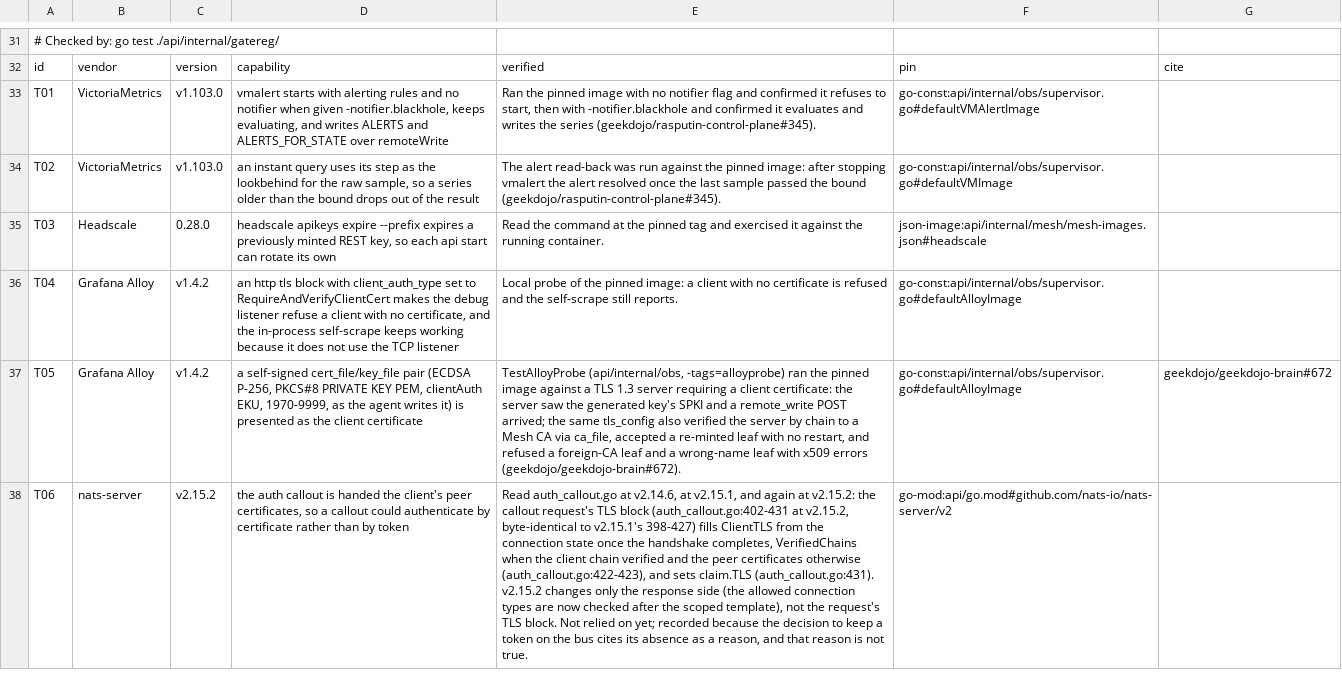
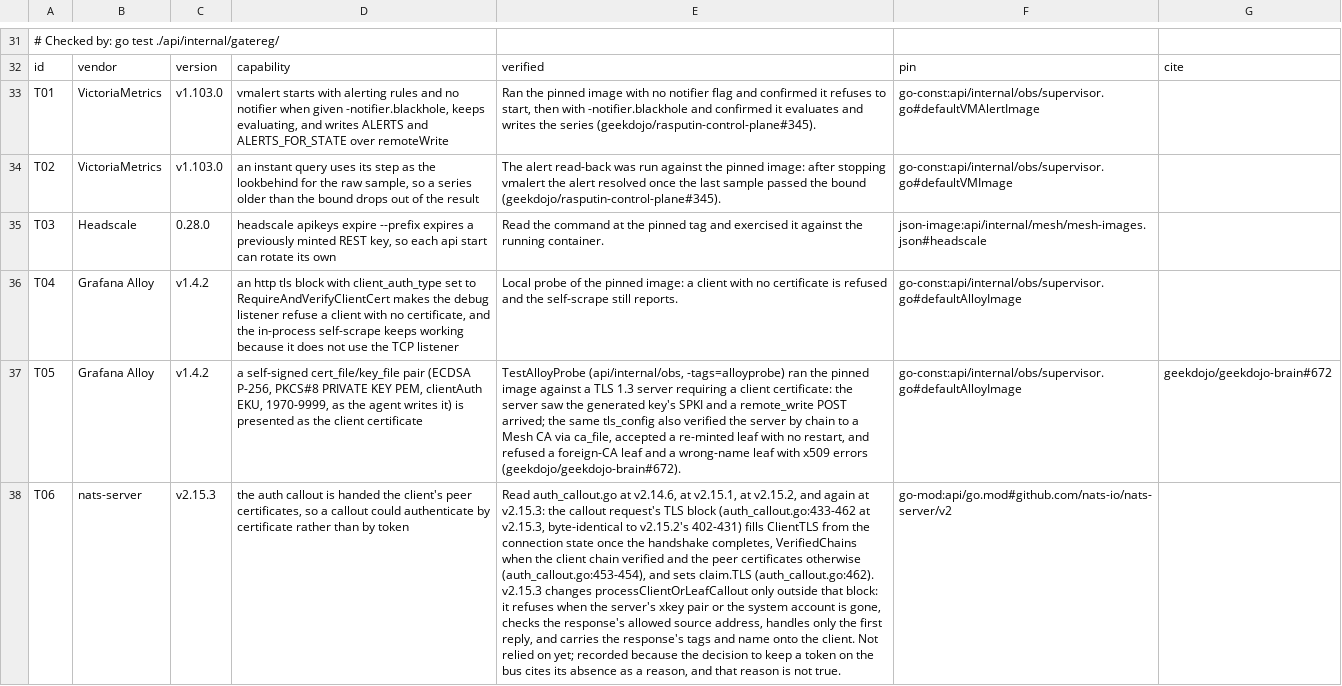
Before and after one commit to geekdojo/rasputin-control-plane, a TSV file: .github/third-party-capabilities.tsv, drawn as a sheet; only a part is shown, gaps mark what is left out; the diff covers the shown part only; the diff names each change by its address in the sheet, - before the commit and + after, or states it on an @@ line.

```diff
--- a/.github/third-party-capabilities.tsv
+++ b/.github/third-party-capabilities.tsv
-C38: v2.15.2
+C38: v2.15.3
-E38: …at v2.15.1, and again at v2.15.2: the callout request's TLS block (auth_callout.go:402-431 at v2.15.2, byte-identical to v2.15.1's 398-427) fills ClientTLS from the connection state once the handshake completes, VerifiedChains when the client chain verified and the peer certificates otherwise (auth_callout.go:422-423), and sets claim.TLS (auth_callout.go:431). v2.15.2 changes only the response side (the allowed connection types are now checked after the scoped template), not the request's TLS block. Not relied…
+E38: …at v2.15.1, at v2.15.2, and again at v2.15.3: the callout request's TLS block (auth_callout.go:433-462 at v2.15.3, byte-identical to v2.15.2's 402-431) fills ClientTLS from the connection state once the handshake completes, VerifiedChains when the client chain verified and the peer certificates otherwise (auth_callout.go:453-454), and sets claim.TLS (auth_callout.go:462). v2.15.3 changes processClientOrLeafCallout only outside that block: it refuses when the server's xkey pair or the system account is gone, checks the response's allowed source address, handles only the first reply, and carries the response's tags and name onto the client. Not relied…
```
Also changed, not shown: 6 edited cells elsewhere in this file, 6 other files.
